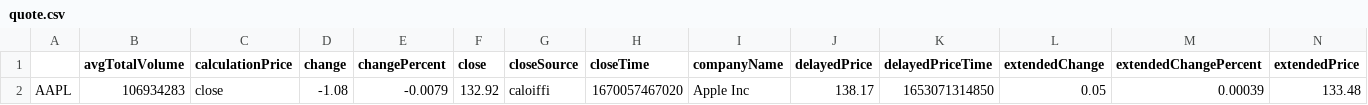
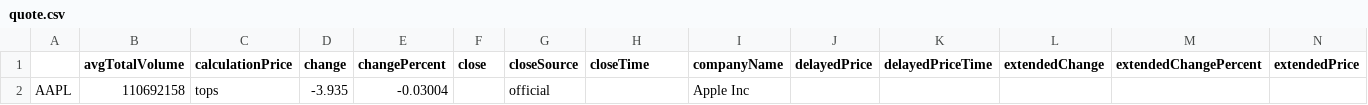
Before and after one commit to sletkeman/TradingMonkey_ETL, a CSV file: quote.csv, drawn as a sheet; only a part is shown; removed rows and columns are numbered as before the commit, all else as after; rows hold the shown columns only; the diff names each change by its address in the sheet, - before the commit and + after, or states it on an @@ line.

Commit message:
moved some files around and switched to the iex prefixed columns from the quote

```diff
--- a/quote.csv
+++ b/quote.csv
-row 2: AAPL | 106934283 | close | -1.08 | -0.0079 | 132.92 | caloiffi | 1670057467020 | Apple Inc | 138.17 | 1653071314850 | 0.05 | 0.00039 | 133.48
+row 2: AAPL | 110692158 | tops | -3.935 | -0.03004 |  | official |  | Apple Inc
```
Also changed, not shown: 4 other files.
